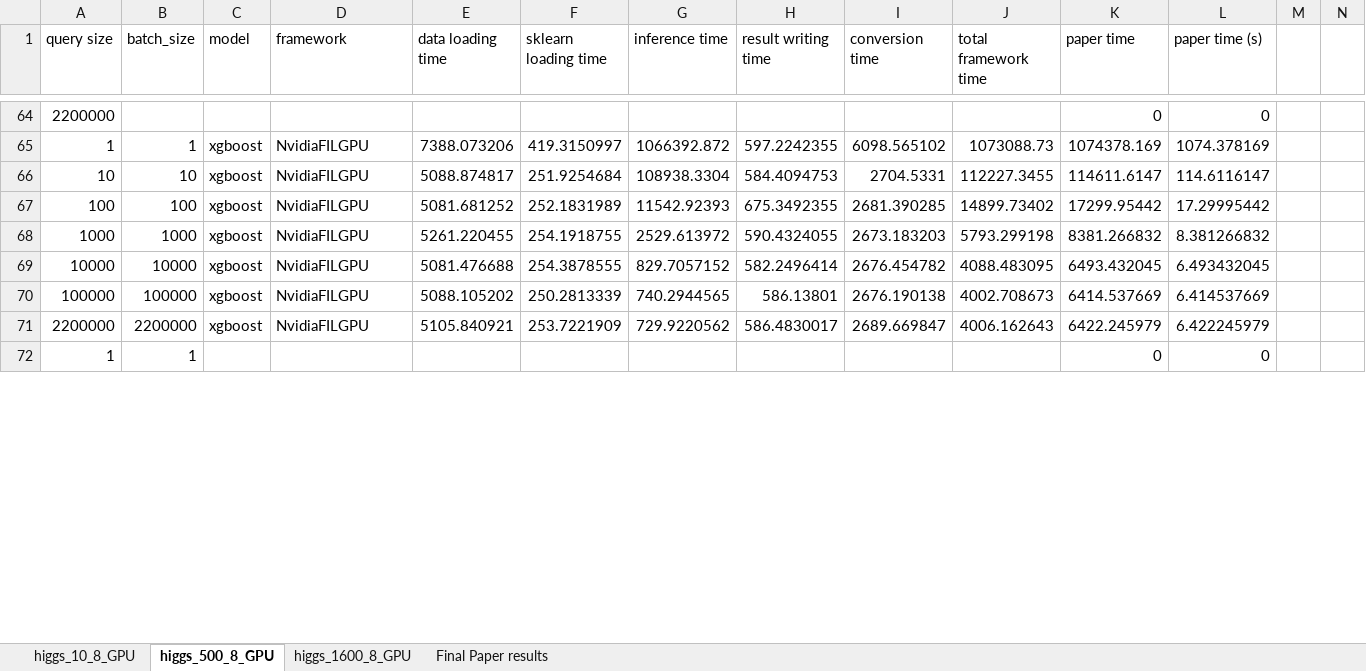
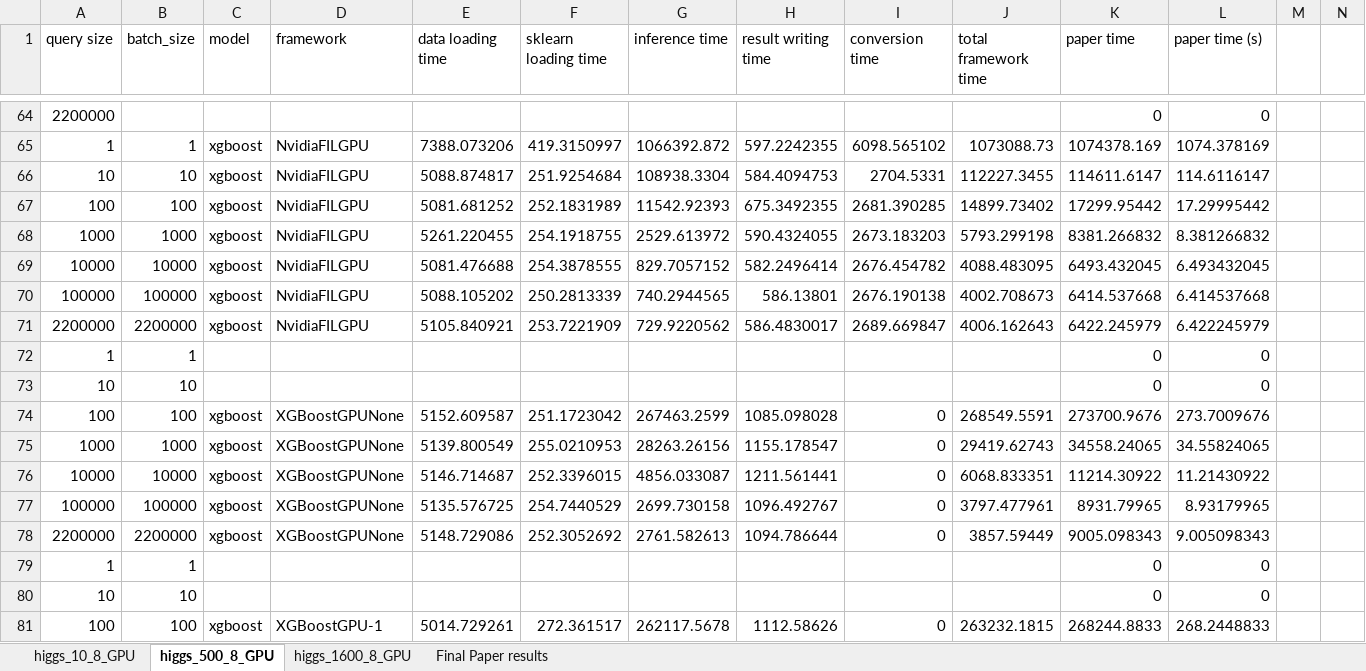
Before and after one commit to asu-cactus/netsdb, an Excel workbook: model-inference/decisionTree/experiments/gpu_results/higgs/higgs_GPU.xlsx, sheet higgs_500_8_GPU, drawn as a sheet; only a part is shown, gaps mark what is left out; values as stored, in another font and other column widths than the file's, no borders; conditional formats not drawn; the diff covers the shown part only; the diff names each change by its address in the sheet, - before the commit and + after, or states it on an @@ line.

Commit message:
added higgs xgboost gpu results

```diff
--- a/model-inference/decisionTree/experiments/gpu_results/higgs/higgs_GPU.xlsx (sheet higgs_500_8_GPU)
+++ b/model-inference/decisionTree/experiments/gpu_results/higgs/higgs_GPU.xlsx (sheet higgs_500_8_GPU)
-K70 (paper time): 6414.537669
+K70 (paper time): 6414.537668
-L70 (paper time (s)): 6.414537669
+L70 (paper time (s)): 6.414537668
+row 73: 10 | 10 |  |  |  |  |  |  |  |  | 0 | 0
+row 74: 100 | 100 | xgboost | XGBoostGPUNone | 5152.609587 | 251.1723042 | 267463.2599 | 1085.098028 | 0 | 268549.5591 | 273700.9676 | 273.7009676
+row 75: 1000 | 1000 | xgboost | XGBoostGPUNone | 5139.800549 | 255.0210953 | 28263.26156 | 1155.178547 | 0 | 29419.62743 | 34558.24065 | 34.55824065
+row 76: 10000 | 10000 | xgboost | XGBoostGPUNone | 5146.714687 | 252.3396015 | 4856.033087 | 1211.561441 | 0 | 6068.833351 | 11214.30922 | 11.21430922
+row 77: 100000 | 100000 | xgboost | XGBoostGPUNone | 5135.576725 | 254.7440529 | 2699.730158 | 1096.492767 | 0 | 3797.477961 | 8931.79965 | 8.93179965
+row 78: 2200000 | 2200000 | xgboost | XGBoostGPUNone | 5148.729086 | 252.3052692 | 2761.582613 | 1094.786644 | 0 | 3857.59449 | 9005.098343 | 9.005098343
+row 79: 1 | 1 |  |  |  |  |  |  |  |  | 0 | 0
+row 80: 10 | 10 |  |  |  |  |  |  |  |  | 0 | 0
+row 81: 100 | 100 | xgboost | XGBoostGPU-1 | 5014.729261 | 272.361517 | 262117.5678 | 1112.58626 | 0 | 263232.1815 | 268244.8833 | 268.2448833
```
Also changed, not shown: 5 added rows and 14 edited cells elsewhere in this sheet, sheet higgs_10_8_GPU, sheet higgs_1600_8_GPU, sheet Final Paper results, formulas that keep their value, 9 other files.
